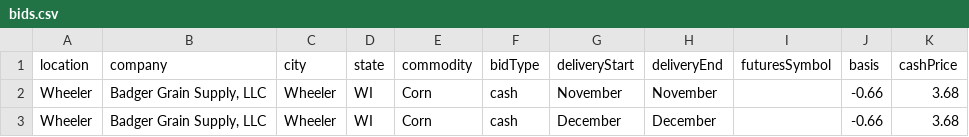
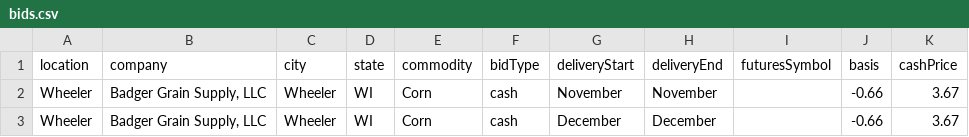
Before and after one commit to midwestagsupply/badgergrain, a CSV file: bids.csv, drawn as a sheet.

```diff
--- a/bids.csv
+++ b/bids.csv
@@ -1,3 +1,3 @@
 location,company,city,state,commodity,bidType,deliveryStart,deliveryEnd,futuresSymbol,basis,cashPrice
-Wheeler,"Badger Grain Supply, LLC",Wheeler,WI,Corn,cash,November,November,,-0.66,3.68
-Wheeler,"Badger Grain Supply, LLC",Wheeler,WI,Corn,cash,December,December,,-0.66,3.68
+Wheeler,"Badger Grain Supply, LLC",Wheeler,WI,Corn,cash,November,November,,-0.66,3.67
+Wheeler,"Badger Grain Supply, LLC",Wheeler,WI,Corn,cash,December,December,,-0.66,3.67
```
Also changed, not shown: 4 other files.
